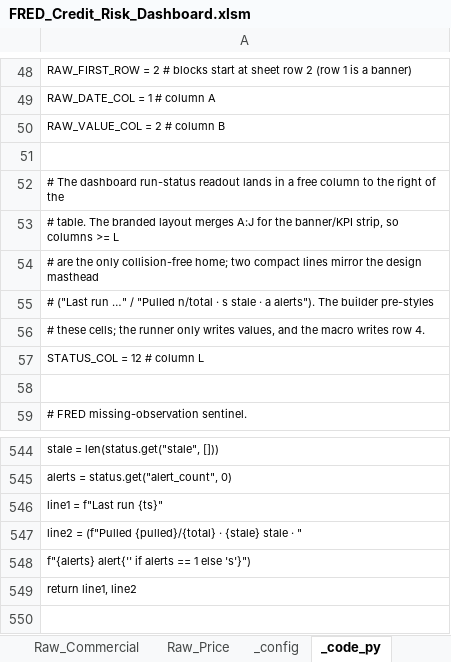
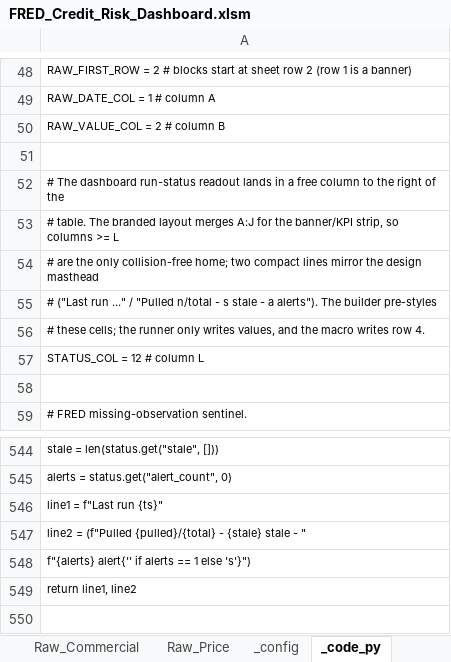
Before and after one commit to AJSethuraman/SATC, an Excel workbook: fred-credit-risk-dashboard/FRED_Credit_Risk_Dashboard.xlsm, sheet _code_py, drawn as a sheet; only a part is shown, gaps mark what is left out; values as stored, in another font and other column widths than the file's, no borders; the diff names each change by its address in the sheet, - before the commit and + after, or states it on an @@ line.

```diff
--- a/fred-credit-risk-dashboard/FRED_Credit_Risk_Dashboard.xlsm (sheet _code_py)
+++ b/fred-credit-risk-dashboard/FRED_Credit_Risk_Dashboard.xlsm (sheet _code_py)
-A55: …("Last run …" / "Pulled n/total · s stale · a alerts").…
+A55: …("Last run ..." / "Pulled n/total - s stale - a alerts").…
-A547: …(f"Pulled {pulled}/{total} · {stale} stale · "
+A547: …(f"Pulled {pulled}/{total} - {stale} stale - "
```
Also changed, not shown: sheet _code_vba, 2 other files.
